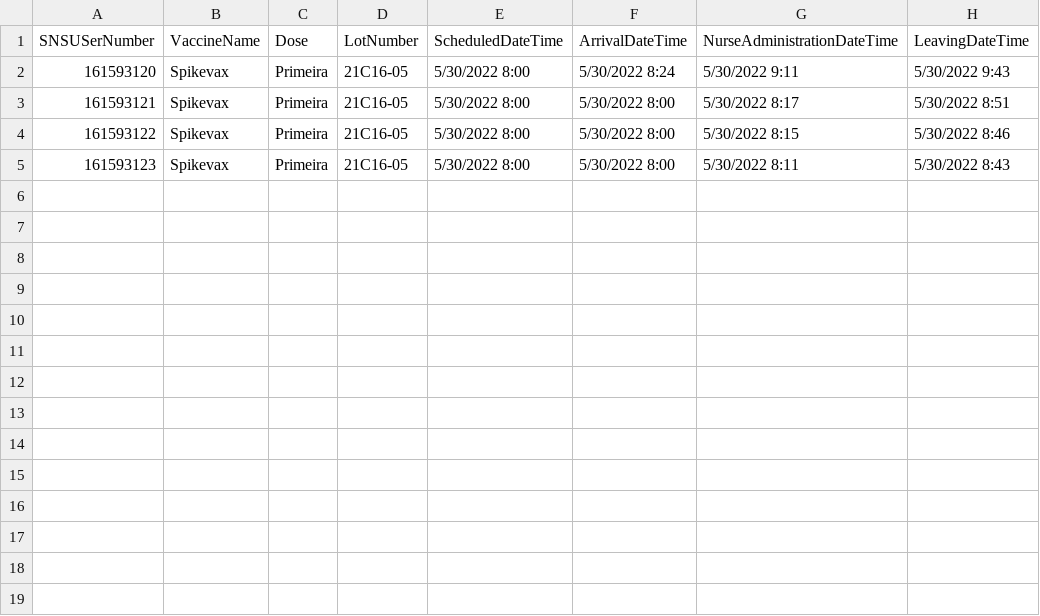
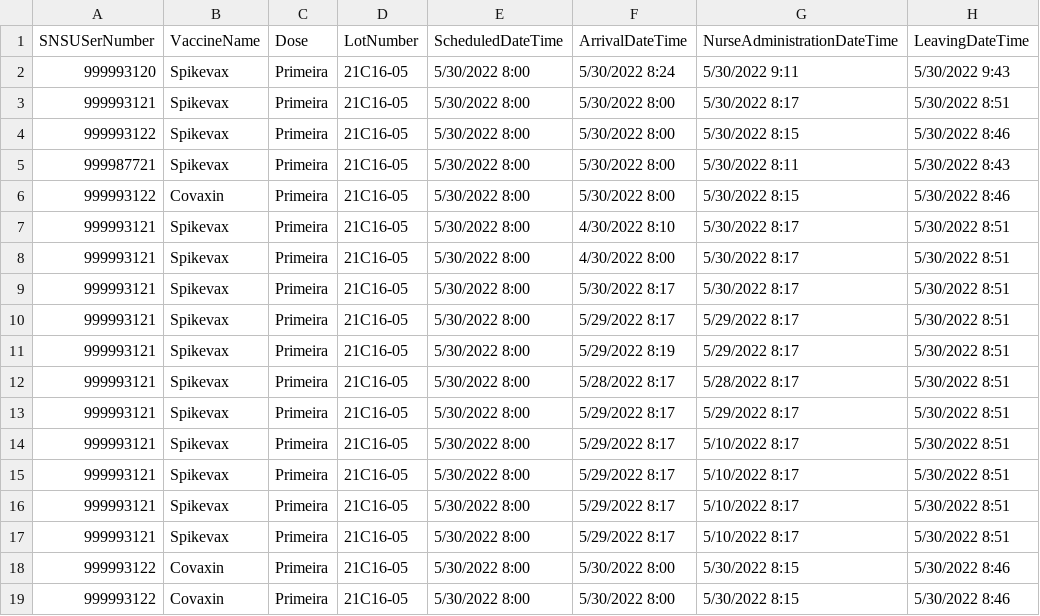
Before and after one commit to Pirussa/lei-22-s2-1da-g02, a CSV file: test1.csv, drawn as a sheet.

Commit message:
US17 - ESOFT - Almost complete.

```diff
--- a/test1.csv
+++ b/test1.csv
@@ -1,5 +1,19 @@
 SNSUSerNumber;VaccineName;Dose;LotNumber;ScheduledDateTime;ArrivalDateTime;NurseAdministrationDateTime;LeavingDateTime
-161593120;Spikevax;Primeira;21C16-05;5/30/2022 8:00;5/30/2022 8:24;5/30/2022 9:11;5/30/2022 9:43
-161593121;Spikevax;Primeira;21C16-05;5/30/2022 8:00;5/30/2022 8:00;5/30/2022 8:17;5/30/2022 8:51
-161593122;Spikevax;Primeira;21C16-05;5/30/2022 8:00;5/30/2022 8:00;5/30/2022 8:15;5/30/2022 8:46
-161593123;Spikevax;Primeira;21C16-05;5/30/2022 8:00;5/30/2022 8:00;5/30/2022 8:11;5/30/2022 8:43
+999993120;Spikevax;Primeira;21C16-05;5/30/2022 8:00;5/30/2022 8:24;5/30/2022 9:11;5/30/2022 9:43
+999993121;Spikevax;Primeira;21C16-05;5/30/2022 8:00;5/30/2022 8:00;5/30/2022 8:17;5/30/2022 8:51
+999993122;Spikevax;Primeira;21C16-05;5/30/2022 8:00;5/30/2022 8:00;5/30/2022 8:15;5/30/2022 8:46
+999987721;Spikevax;Primeira;21C16-05;5/30/2022 8:00;5/30/2022 8:00;5/30/2022 8:11;5/30/2022 8:43
+999993122;Covaxin;Primeira;21C16-05;5/30/2022 8:00;5/30/2022 8:00;5/30/2022 8:15;5/30/2022 8:46
+999993121;Spikevax;Primeira;21C16-05;5/30/2022 8:00;4/30/2022 8:10;5/30/2022 8:17;5/30/2022 8:51
+999993121;Spikevax;Primeira;21C16-05;5/30/2022 8:00;4/30/2022 8:00;5/30/2022 8:17;5/30/2022 8:51
+999993121;Spikevax;Primeira;21C16-05;5/30/2022 8:00;5/30/2022 8:17;5/30/2022 8:17;5/30/2022 8:51
+999993121;Spikevax;Primeira;21C16-05;5/30/2022 8:00;5/29/2022 8:17;5/29/2022 8:17;5/30/2022 8:51
+999993121;Spikevax;Primeira;21C16-05;5/30/2022 8:00;5/29/2022 8:19;5/29/2022 8:17;5/30/2022 8:51
+999993121;Spikevax;Primeira;21C16-05;5/30/2022 8:00;5/28/2022 8:17;5/28/2022 8:17;5/30/2022 8:51
+999993121;Spikevax;Primeira;21C16-05;5/30/2022 8:00;5/29/2022 8:17;5/29/2022 8:17;5/30/2022 8:51
+999993121;Spikevax;Primeira;21C16-05;5/30/2022 8:00;5/29/2022 8:17;5/10/2022 8:17;5/30/2022 8:51
+999993121;Spikevax;Primeira;21C16-05;5/30/2022 8:00;5/29/2022 8:17;5/10/2022 8:17;5/30/2022 8:51
+999993121;Spikevax;Primeira;21C16-05;5/30/2022 8:00;5/29/2022 8:17;5/10/2022 8:17;5/30/2022 8:51
+999993121;Spikevax;Primeira;21C16-05;5/30/2022 8:00;5/29/2022 8:17;5/10/2022 8:17;5/30/2022 8:51
+999993122;Covaxin;Primeira;21C16-05;5/30/2022 8:00;5/30/2022 8:00;5/30/2022 8:15;5/30/2022 8:46
+999993122;Covaxin;Primeira;21C16-05;5/30/2022 8:00;5/30/2022 8:00;5/30/2022 8:15;5/30/2022 8:46
```
